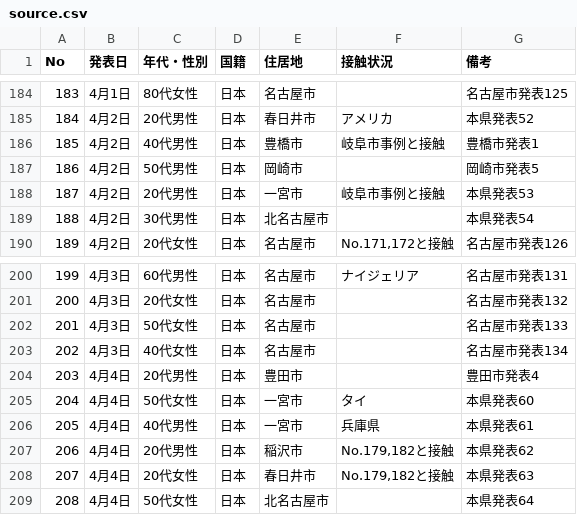
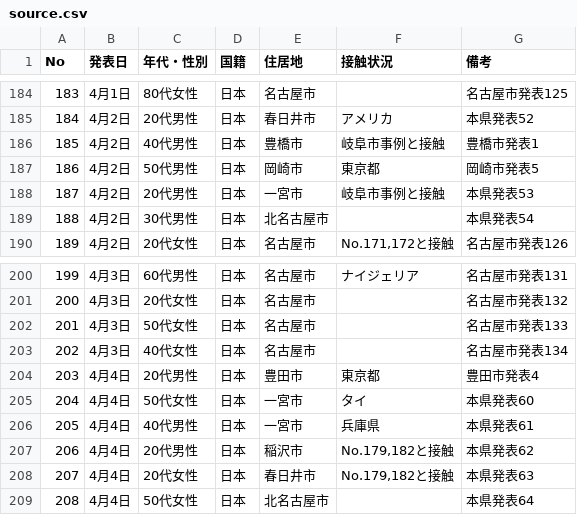
Before and after one commit to code4nagoya/covid19-scrape, a CSV file: source.csv, drawn as a sheet; only a part is shown, gaps mark what is left out; the diff covers the shown part only; the diff names each change by its address in the sheet, - before the commit and + after, or states it on an @@ line.

```diff
--- a/source.csv
+++ b/source.csv
-F187 (接触状況): (empty)
+F187 (接触状況): 東京都
-F204 (接触状況): (empty)
+F204 (接触状況): 東京都
```
Also changed, not shown: 2 added rows, 24 removed rows, 13 edited cells and row numbers in column A elsewhere in this file, 3 other files.
